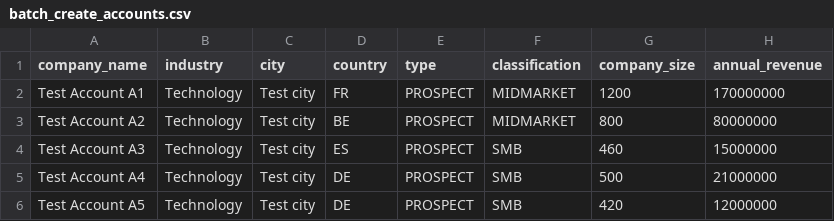
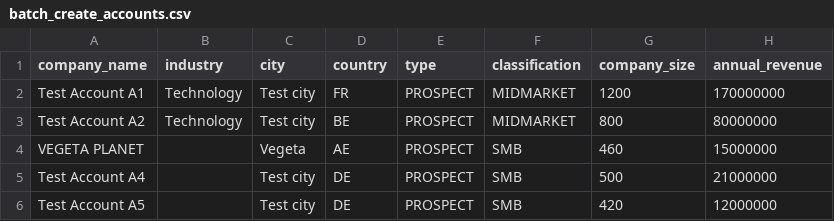
Before and after one commit to yasssmk/SalesCommands, a CSV file: TEST csv/COMPANY A/Accounts/batch_create_accounts.csv, drawn as a sheet.

Commit message:
Accounts: implement bulk modals

```diff
--- a/TEST csv/COMPANY A/Accounts/batch_create_accounts.csv
+++ b/TEST csv/COMPANY A/Accounts/batch_create_accounts.csv
@@ -3,4 +3,4 @@ Test Account A1, Technology, Test city,FR,PROSPECT, MIDMARKET, 1200,170000000
 Test Account A2, Technology, Test city,BE,PROSPECT, MIDMARKET, 800,80000000
-Test Account A3, Technology, Test city,ES,PROSPECT, SMB, 460,15000000
-Test Account A4, Technology, Test city,DE,PROSPECT, SMB, 500,21000000
-Test Account A5, Technology, Test city,DE,PROSPECT, SMB, 420,12000000
+VEGETA PLANET,, Vegeta,AE,PROSPECT, SMB, 460,15000000
+Test Account A4,, Test city,DE,PROSPECT, SMB, 500,21000000
+Test Account A5,, Test city,DE,PROSPECT, SMB, 420,12000000
```
Also changed, not shown: 19 other files.
